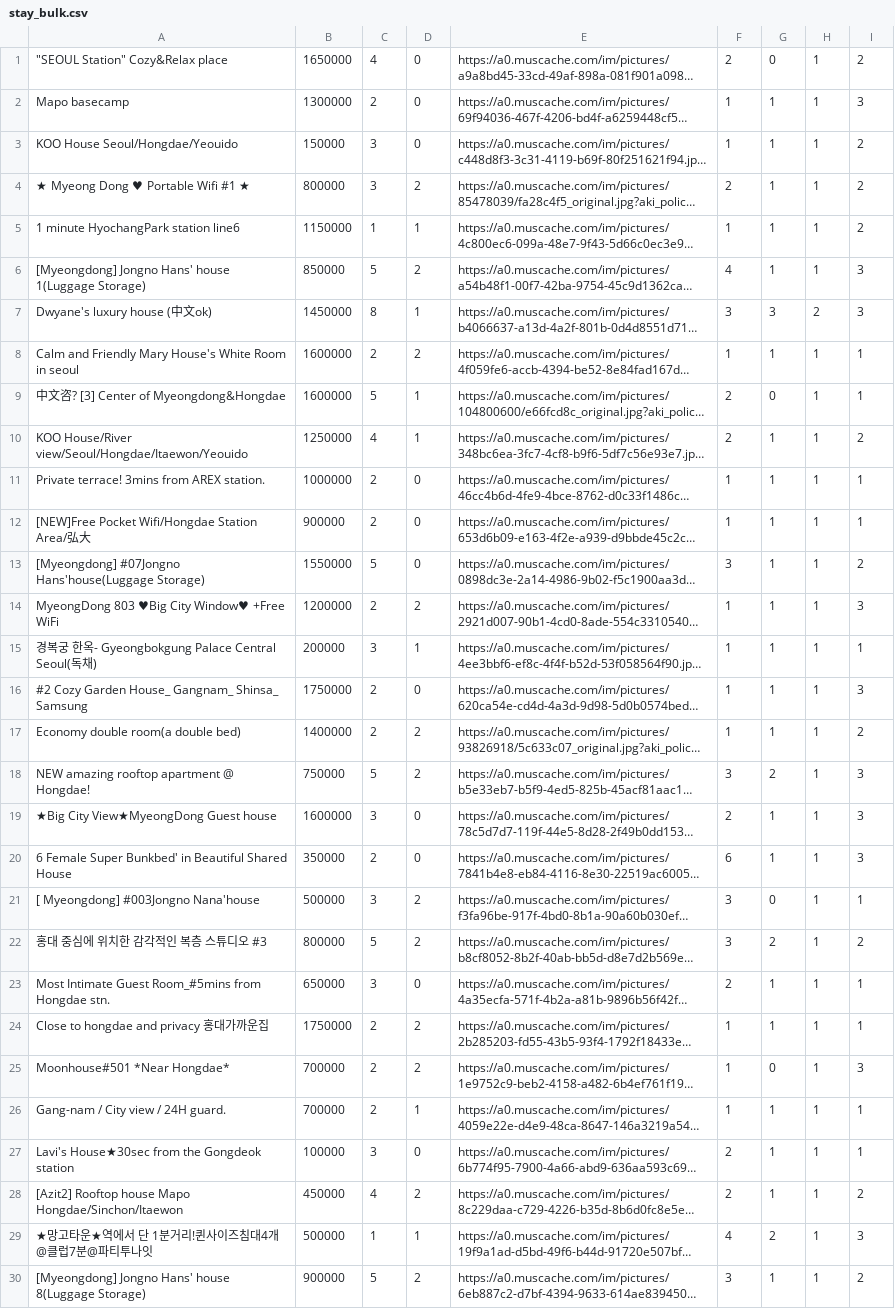
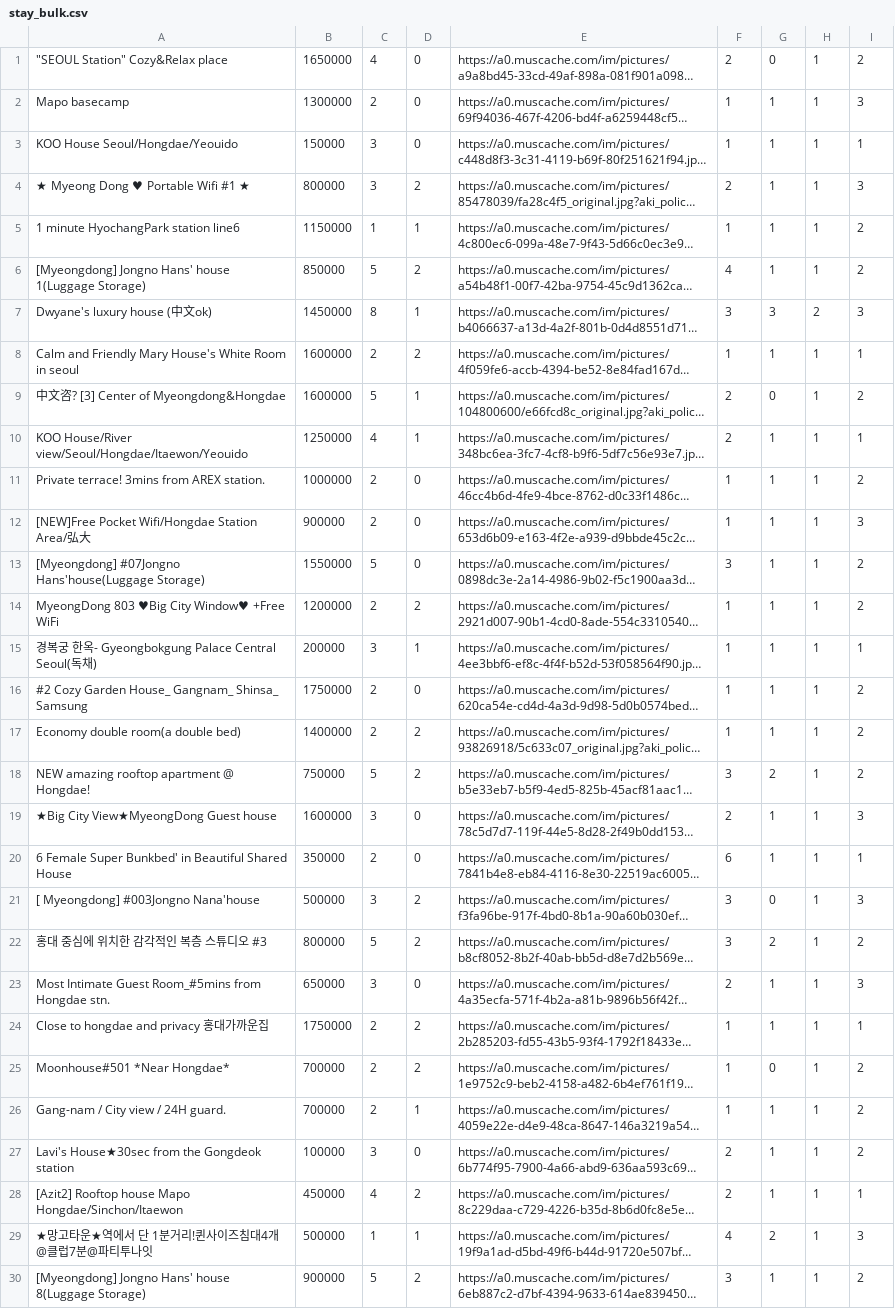
Before and after one commit to KKambi/toy-airbnb, a CSV file: airbnb/server/javascripts/util/stay_bulk.csv, drawn as a sheet; only a part is shown; long unchanged cells end in …; the diff covers the shown part only; the diff names each change by its address in the sheet, - before the commit and + after, or states it on an @@ line.

```diff
--- a/airbnb/server/javascripts/util/stay_bulk.csv
+++ b/airbnb/server/javascripts/util/stay_bulk.csv
-I3: 2
+I3: 1
-I4: 2
+I4: 3
-I6: 3
+I6: 2
-I9: 1
+I9: 2
-I10: 2
+I10: 1
-I11: 1
+I11: 2
-I12: 1
+I12: 3
-I14: 3
+I14: 2
-I16: 3
+I16: 2
-I18: 3
+I18: 2
-I20: 3
+I20: 1
-I21: 1
+I21: 3
-I23: 1
+I23: 3
-I25: 3
+I25: 2
-I26:I27: 1
+I26:I27: 2
-I28: 2
+I28: 1
```
Also changed, not shown: 181 edited cells elsewhere in this file, 4 other files.
